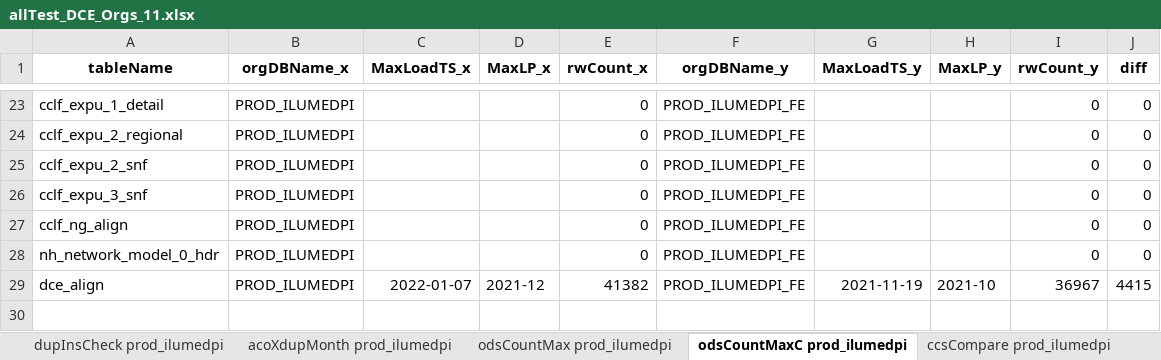
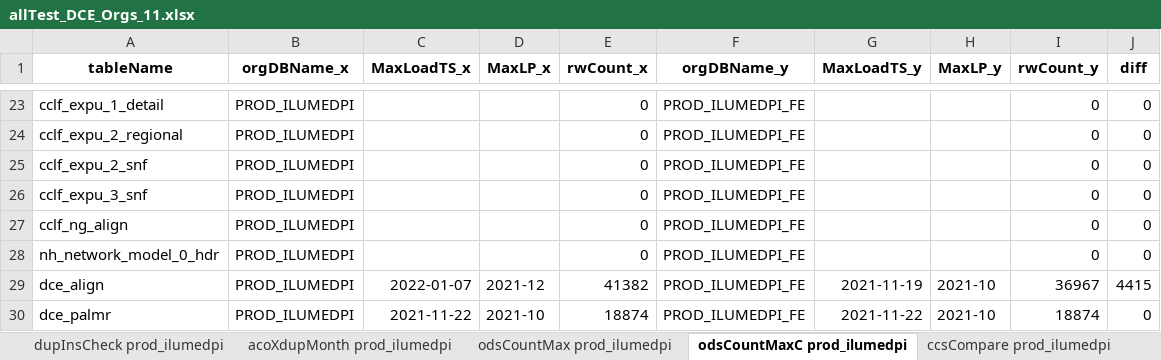
Before and after one commit to mikeoconnor-cj/pythonWrk, an Excel workbook: allTest_DCE_Orgs_11.xlsx, sheet odsCountMaxC prod_ilumedpi, drawn as a sheet; only a part is shown, gaps mark what is left out; values as stored, in another font and other column widths than the file's, no borders; the diff names each change by its address in the sheet, - before the commit and + after, or states it on an @@ line.

```diff
--- a/allTest_DCE_Orgs_11.xlsx (sheet odsCountMaxC prod_ilumedpi)
+++ b/allTest_DCE_Orgs_11.xlsx (sheet odsCountMaxC prod_ilumedpi)
+row 30: dce_palmr | PROD_ILUMEDPI | 2021-11-22 | 2021-10 | 18874 | PROD_ILUMEDPI_FE | 2021-11-22 | 2021-10 | 18874 | 0
```
Also changed, not shown: sheet odsCountMaxC prod_adaugeopi, sheet odsCountMax prod_ilumedpi, sheet odsCountMax prod_adaugeopi, sheet dupODSchk prod_adaugeopi, sheet dupODSchk prod_ilumedpi.
